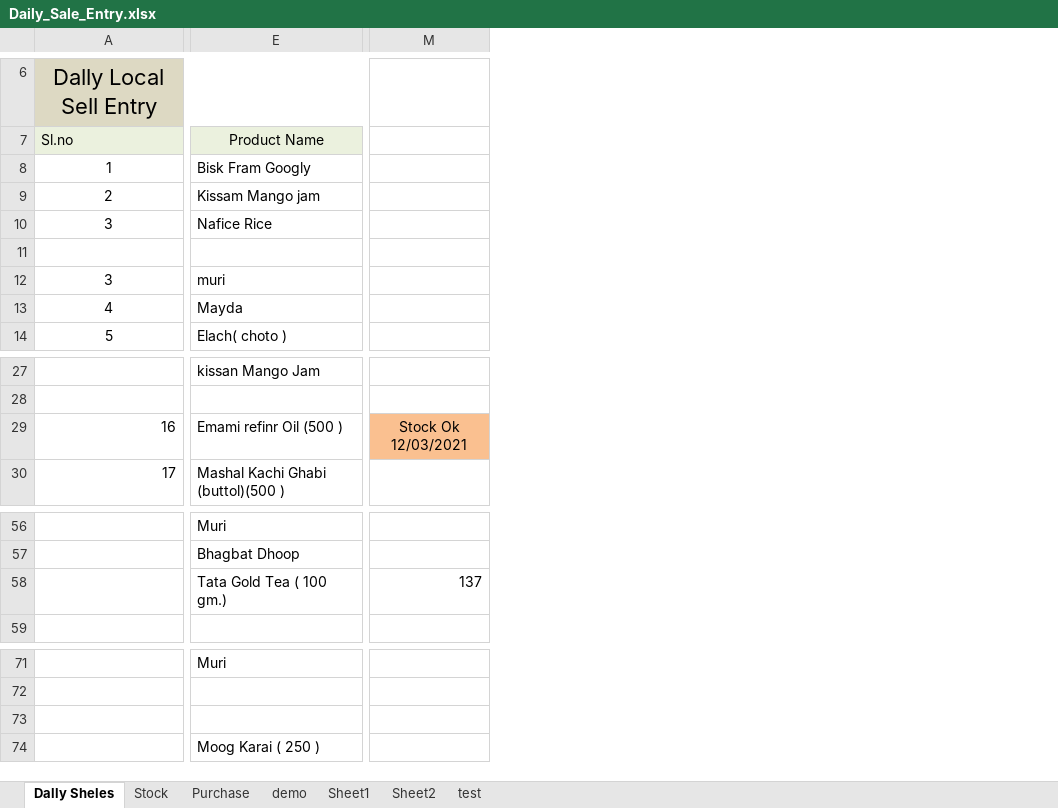
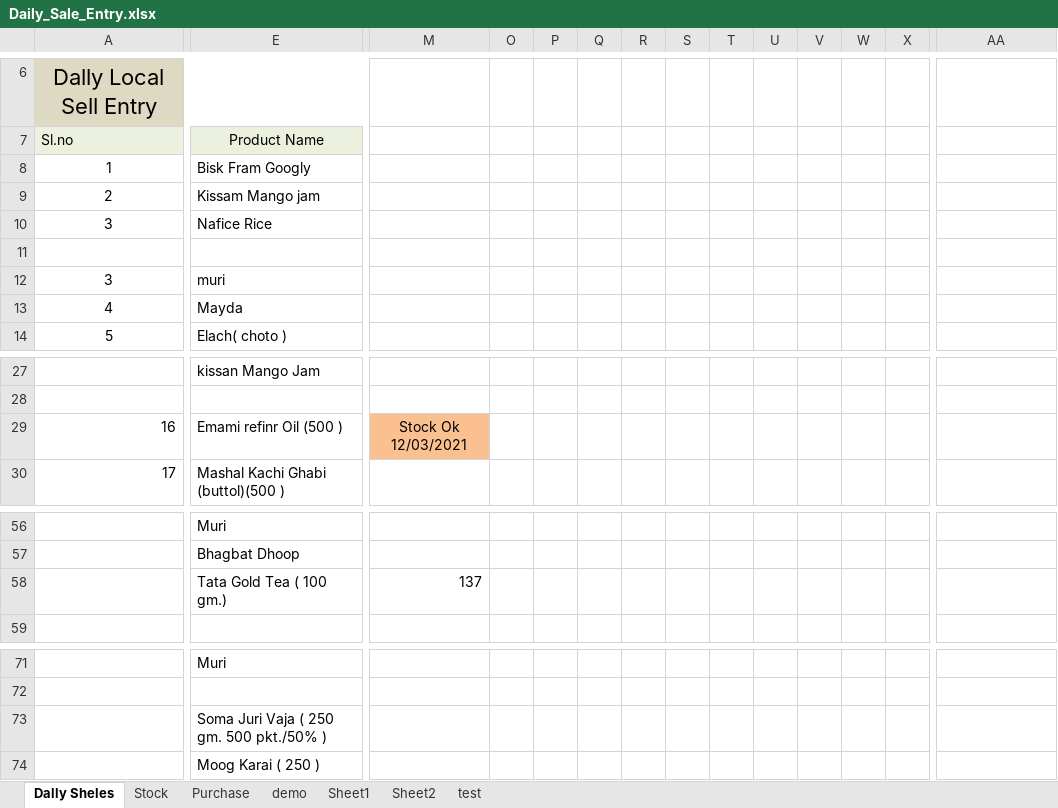
Before and after one commit to snbd450/groongit, an Excel workbook: Daily_Sale_Entry.xlsx, sheet Dally Sheles, drawn as a sheet; only a part is shown, gaps mark what is left out; values as stored, in another font and other column widths than the file's, no borders; addresses are those after the commit; the diff covers the shown part only; the diff names each change by its address in the sheet, - before the commit and + after, or states it on an @@ line.

```diff
--- a/Daily_Sale_Entry.xlsx (sheet Dally Sheles)
+++ b/Daily_Sale_Entry.xlsx (sheet Dally Sheles)
+column M, row 29: Stock Ok 12/03/2021; row 58: 137
+column O, empty
+column P, empty
+column Q, empty
+column R, empty
+column S, empty
+column T, empty
+column U, empty
+column V, empty
+column W, empty
+column X, empty
-AA29: Stock Ok 12/03/2021
+AA29: (empty)
-AA29 fill: #FAC090
+AA29 fill: none
-AA58: 137
+AA58: (empty)
-E73 (Product Name): (empty)
+E73 (Product Name): Soma Juri Vaja ( 250 gm. 500 pkt./50% )
```
Also changed, not shown: 20 added rows, 3 removed rows, 3 added columns, 1 removed column and 19 edited cells elsewhere in this sheet, sheet Purchase, sheet Stock, All file/local Shel.xlsx, Gro-On.xlsx, 3 other files.
